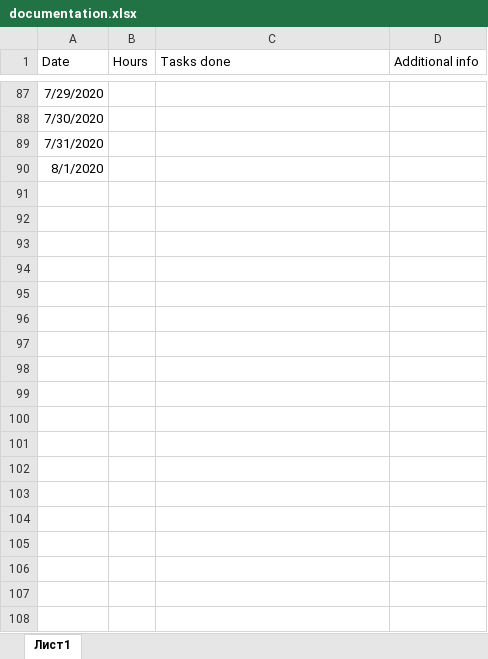
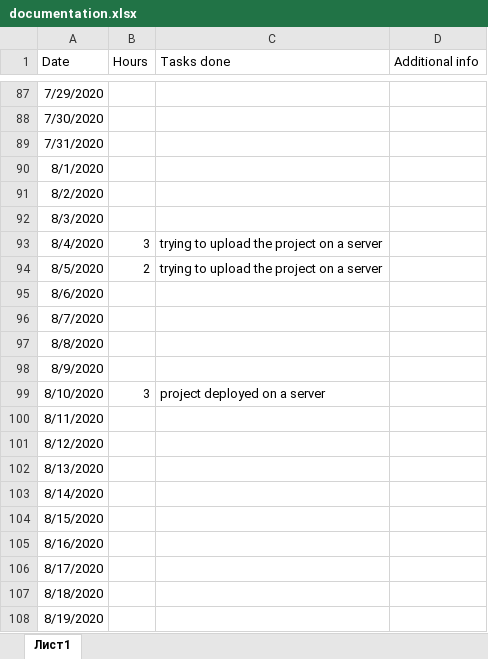
Before and after one commit to Dmitrii-Weaver/SummerProject2020DmitriiWeaver, an Excel workbook: documentation.xlsx, sheet Лист1, drawn as a sheet; only a part is shown, gaps mark what is left out; values as stored, in another font and other column widths than the file's, no borders; the diff names each change by its address in the sheet, - before the commit and + after, or states it on an @@ line.

```diff
--- a/documentation.xlsx (sheet Лист1)
+++ b/documentation.xlsx (sheet Лист1)
+row 91: 8/2/2020
+row 92: 8/3/2020
+row 93: 8/4/2020 | 3 | trying to upload the project on a server
+row 94: 8/5/2020 | 2 | trying to upload the project on a server
+row 95: 8/6/2020
+row 96: 8/7/2020
+row 97: 8/8/2020
+row 98: 8/9/2020
+row 99: 8/10/2020 | 3 | project deployed on a server
+row 100: 8/11/2020
+row 101: 8/12/2020
+row 102: 8/13/2020
+row 103: 8/14/2020
+row 104: 8/15/2020
+row 105: 8/16/2020
+row 106: 8/17/2020
+row 107: 8/18/2020
+row 108: 8/19/2020
```
Also changed, not shown: 1 other file.
